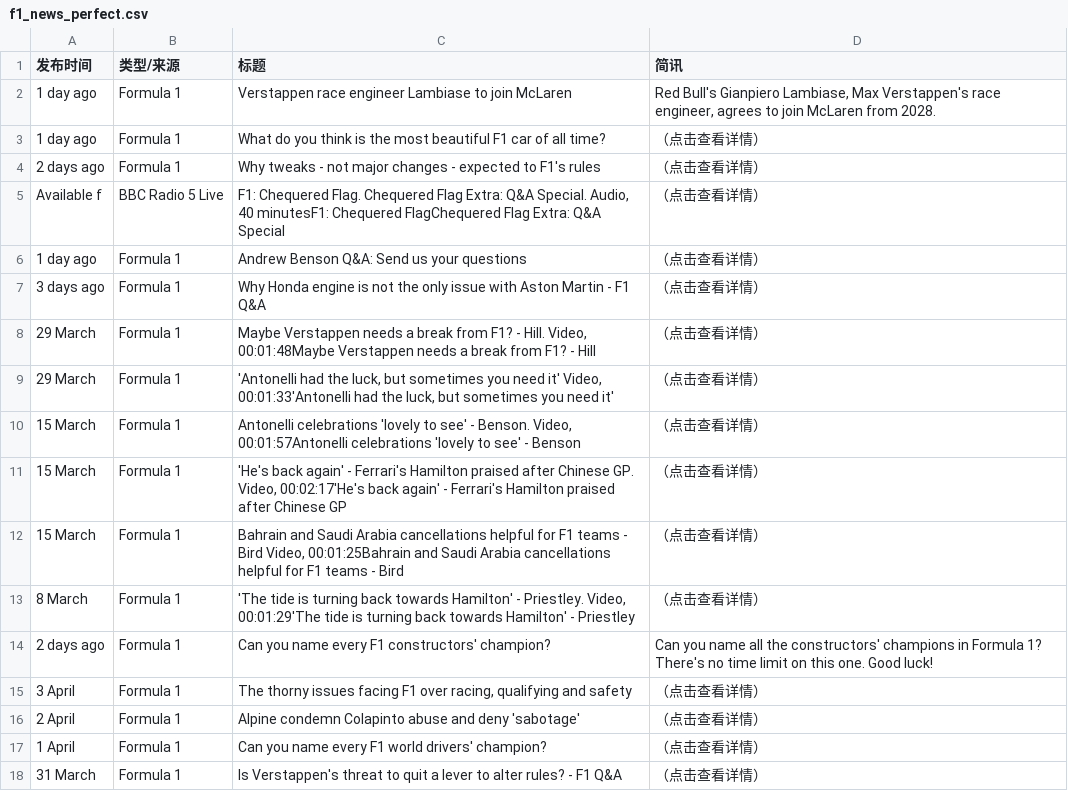
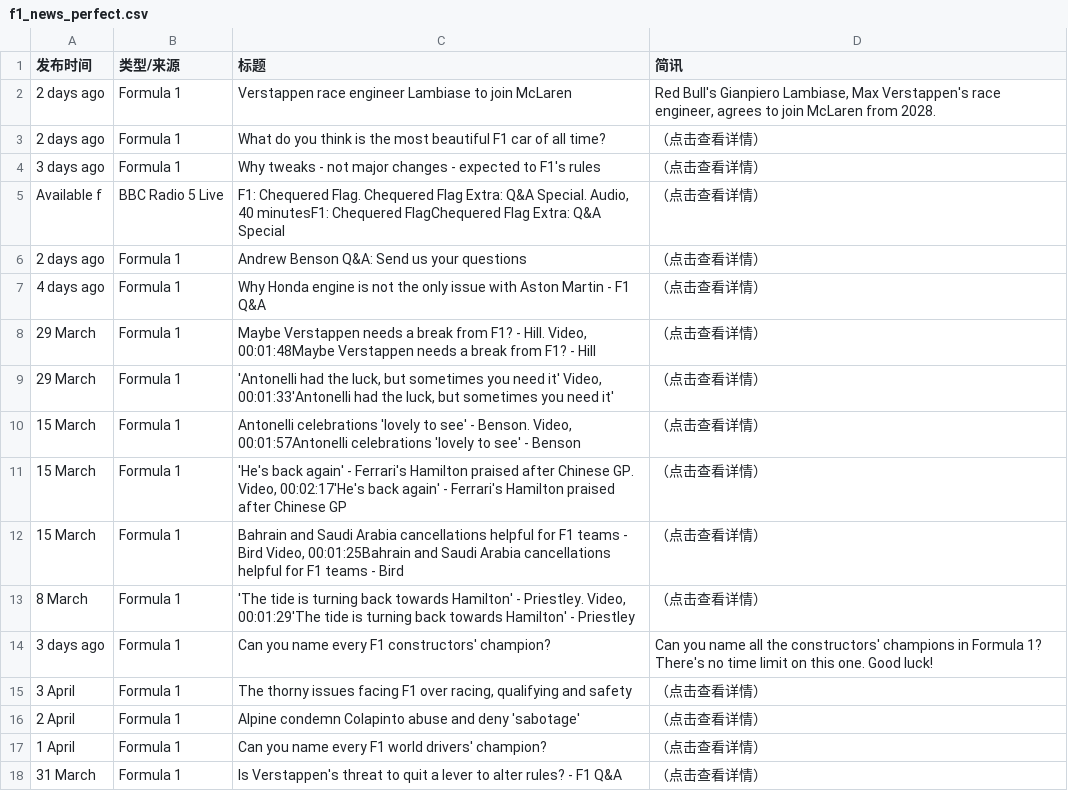
Before and after one commit to 202704948-design/bbc-f1-scraper, a CSV file: f1_news_perfect.csv, drawn as a sheet; only a part is shown.

```diff
--- a/f1_news_perfect.csv
+++ b/f1_news_perfect.csv
@@ -1,8 +1,8 @@
 发布时间,类型/来源,标题,简讯
-1 day ago,Formula 1,Verstappen race engineer Lambiase to join McLaren,"Red Bull's Gianpiero Lambiase, Max Verstappen's race engineer, agrees to join McLaren from 2028."
-1 day ago,Formula 1,What do you think is the most beautiful F1 car of all time?,（点击查看详情）
-2 days ago,Formula 1,Why tweaks - not major changes -  expected to F1's rules,（点击查看详情）
+2 days ago,Formula 1,Verstappen race engineer Lambiase to join McLaren,"Red Bull's Gianpiero Lambiase, Max Verstappen's race engineer, agrees to join McLaren from 2028."
+2 days ago,Formula 1,What do you think is the most beautiful F1 car of all time?,（点击查看详情）
+3 days ago,Formula 1,Why tweaks - not major changes -  expected to F1's rules,（点击查看详情）
 Available f,BBC Radio 5 Live,"F1: Chequered Flag. Chequered Flag Extra: Q&A Special. Audio, 40 minutesF1: Chequered FlagChequered Flag Extra: Q&A Special",（点击查看详情）
-1 day ago,Formula 1,Andrew Benson Q&A: Send us your questions,（点击查看详情）
-3 days ago,Formula 1,Why Honda engine is not the only issue with Aston Martin - F1 Q&A,（点击查看详情）
+2 days ago,Formula 1,Andrew Benson Q&A: Send us your questions,（点击查看详情）
+4 days ago,Formula 1,Why Honda engine is not the only issue with Aston Martin - F1 Q&A,（点击查看详情）
 29 March,Formula 1,"Maybe Verstappen needs a break from F1? - Hill. Video, 00:01:48Maybe Verstappen needs a break from F1? - Hill",（点击查看详情）
@@ -13,3 +13,3 @@ Available f,BBC Radio 5 Live,"F1: Chequered Flag. Chequered Flag Extra: Q&A Spec
 8 March,Formula 1,"'The tide is turning back towards Hamilton' - Priestley. Video, 00:01:29'The tide is turning back towards Hamilton' - Priestley",（点击查看详情）
-2 days ago,Formula 1,Can you name every F1 constructors' champion?,Can you name all the constructors' champions in Formula 1? There's no time limit on this one. Good luck!
+3 days ago,Formula 1,Can you name every F1 constructors' champion?,Can you name all the constructors' champions in Formula 1? There's no time limit on this one. Good luck!
 3 April,Formula 1,"The thorny issues facing F1 over racing, qualifying and safety",（点击查看详情）
```
